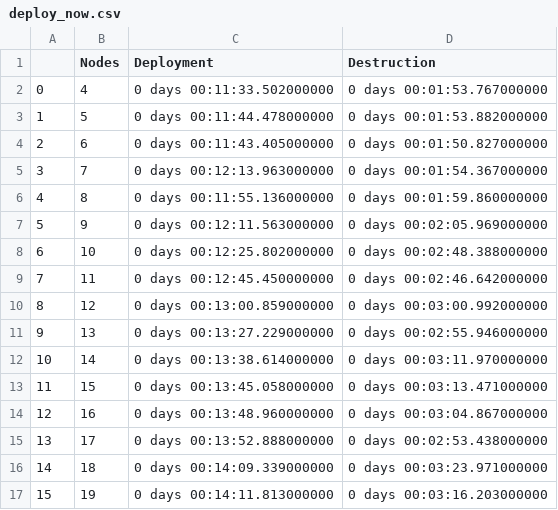
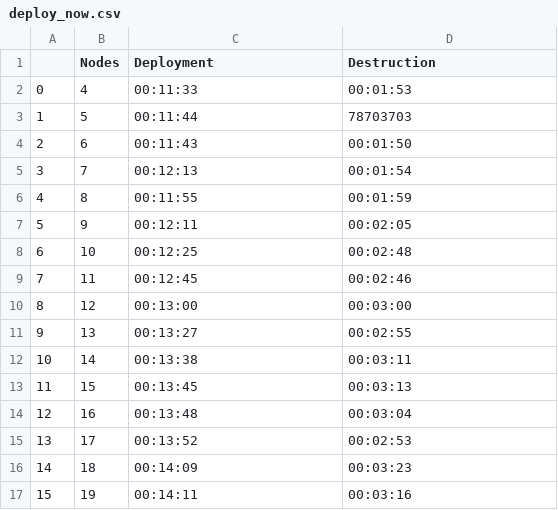
Before and after one commit to brave-experiments/Mjolnir, a CSV file: adversarial_tests/deploy_now.csv, drawn as a sheet; only a part is shown; the diff covers the shown part only.

Commit message:
fixing format

```diff
--- a/adversarial_tests/deploy_now.csv
+++ b/adversarial_tests/deploy_now.csv
@@ -1,17 +1,17 @@
 ,Nodes,Deployment,Destruction
-0,4,0 days 00:11:33.502000000,0 days 00:01:53.767000000
-1,5,0 days 00:11:44.478000000,0 days 00:01:53.882000000
-2,6,0 days 00:11:43.405000000,0 days 00:01:50.827000000
-3,7,0 days 00:12:13.963000000,0 days 00:01:54.367000000
-4,8,0 days 00:11:55.136000000,0 days 00:01:59.860000000
-5,9,0 days 00:12:11.563000000,0 days 00:02:05.969000000
-6,10,0 days 00:12:25.802000000,0 days 00:02:48.388000000
-7,11,0 days 00:12:45.450000000,0 days 00:02:46.642000000
-8,12,0 days 00:13:00.859000000,0 days 00:03:00.992000000
-9,13,0 days 00:13:27.229000000,0 days 00:02:55.946000000
-10,14,0 days 00:13:38.614000000,0 days 00:03:11.970000000
-11,15,0 days 00:13:45.058000000,0 days 00:03:13.471000000
-12,16,0 days 00:13:48.960000000,0 days 00:03:04.867000000
-13,17,0 days 00:13:52.888000000,0 days 00:02:53.438000000
-14,18,0 days 00:14:09.339000000,0 days 00:03:23.971000000
-15,19,0 days 00:14:11.813000000,0 days 00:03:16.203000000
+0,4,00:11:33,00:01:53
+1,5,00:11:44,78703703
+2,6,00:11:43,00:01:50
+3,7,00:12:13,00:01:54
+4,8,00:11:55,00:01:59
+5,9,00:12:11,00:02:05
+6,10,00:12:25,00:02:48
+7,11,00:12:45,00:02:46
+8,12,00:13:00,00:03:00
+9,13,00:13:27,00:02:55
+10,14,00:13:38,00:03:11
+11,15,00:13:45,00:03:13
+12,16,00:13:48,00:03:04
+13,17,00:13:52,00:02:53
+14,18,00:14:09,00:03:23
+15,19,00:14:11,00:03:16
```
Also changed, not shown: 62 edited cells elsewhere in this file.
